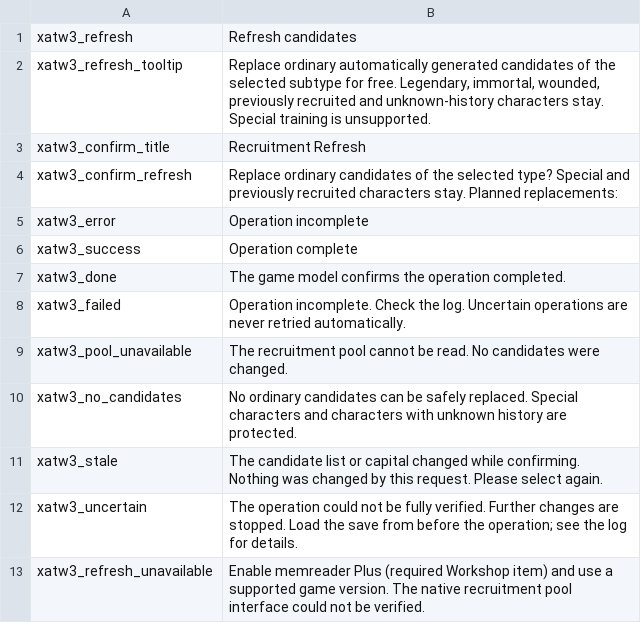
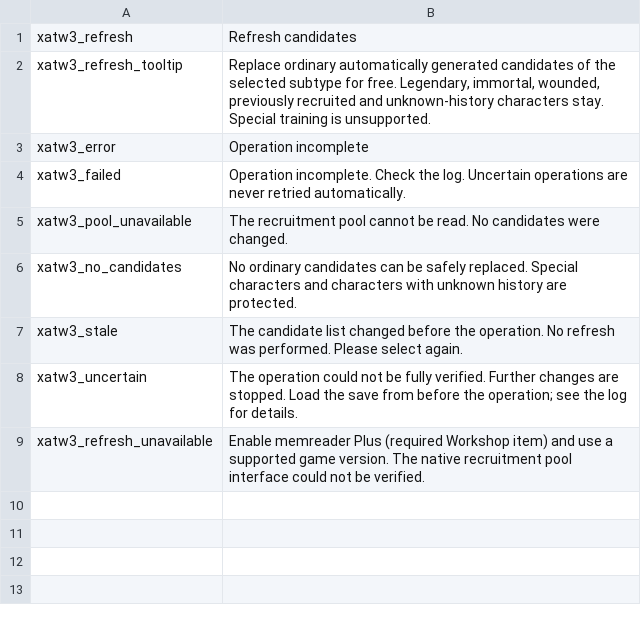
Before and after one commit to XenoAmess/total_war_warhammer_3_dev, a TSV file: mods/recruitment_refresh/localisation/en.tsv, drawn as a sheet.

Commit message:
Move recruitment refresh beside Recruit and remove confirmation

```diff
--- a/mods/recruitment_refresh/localisation/en.tsv
+++ b/mods/recruitment_refresh/localisation/en.tsv
@@ -2,7 +2,3 @@ xatw3_refresh	Refresh candidates
 xatw3_refresh_tooltip	Replace ordinary automatically generated candidates of the selected subtype for free. Legendary, immortal, wounded, previously recruited and unknown-history characters stay. Special training is unsupported.
-xatw3_confirm_title	Recruitment Refresh
-xatw3_confirm_refresh	Replace ordinary candidates of the selected type? Special and previously recruited characters stay. Planned replacements:
 xatw3_error	Operation incomplete
-xatw3_success	Operation complete
-xatw3_done	The game model confirms the operation completed.
 xatw3_failed	Operation incomplete. Check the log. Uncertain operations are never retried automatically.
@@ -10,3 +6,3 @@ xatw3_pool_unavailable	The recruitment pool cannot be read. No candidates were c
 xatw3_no_candidates	No ordinary candidates can be safely replaced. Special characters and characters with unknown history are protected.
-xatw3_stale	The candidate list or capital changed while confirming. Nothing was changed by this request. Please select again.
+xatw3_stale	The candidate list changed before the operation. No refresh was performed. Please select again.
 xatw3_uncertain	The operation could not be fully verified. Further changes are stopped. Load the save from before the operation; see the log for details.
```
Also changed, not shown: mods/recruitment_refresh/localisation/zh-CN.tsv, 15 other files.
